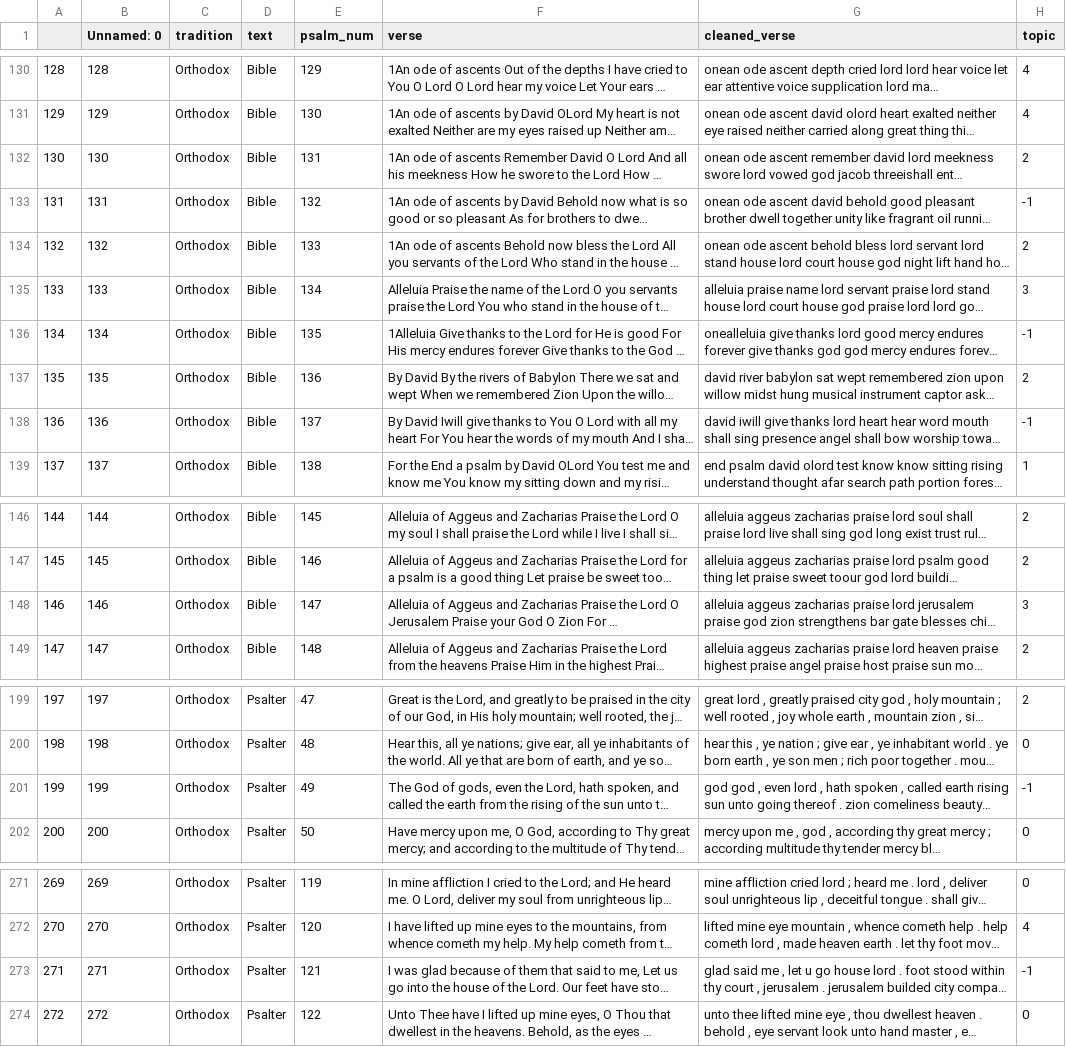
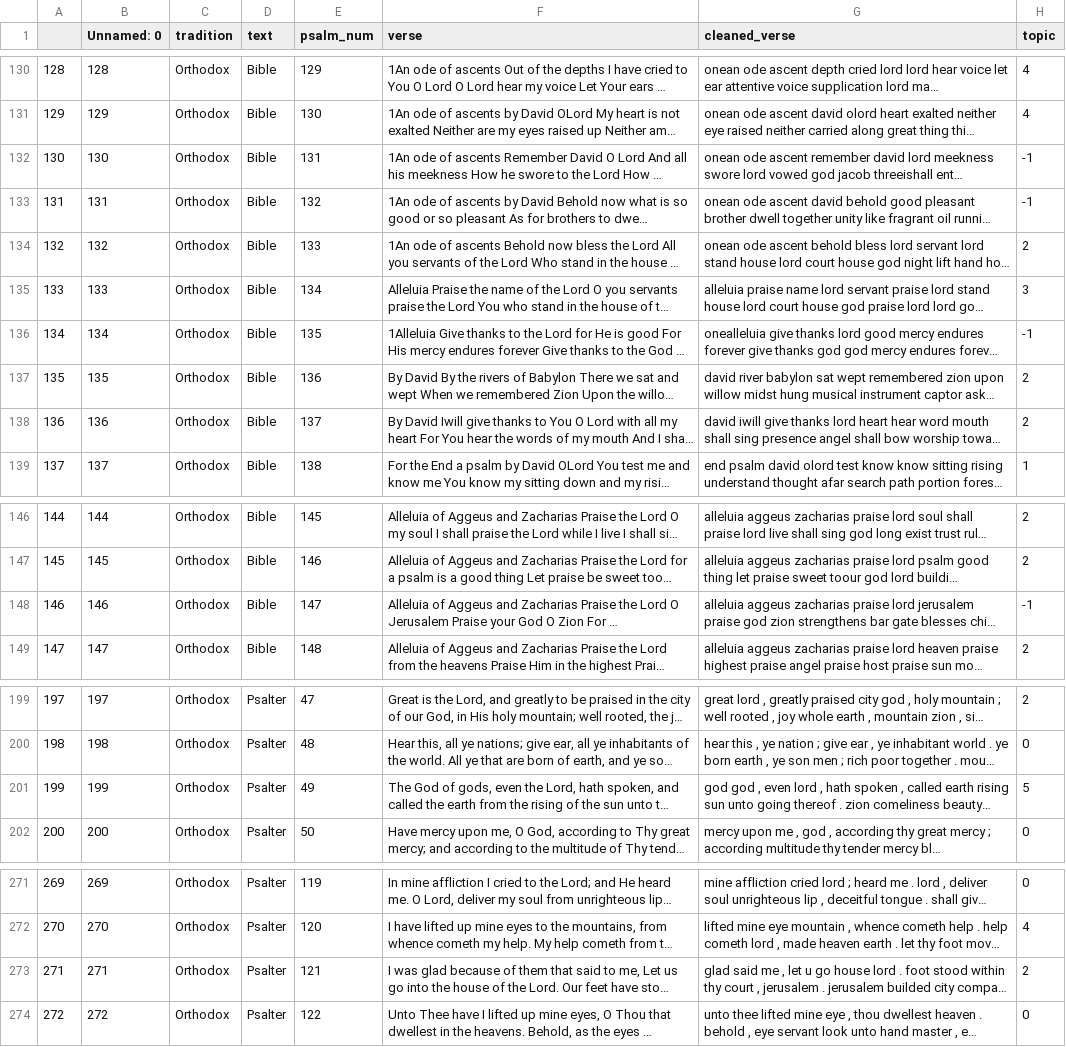
Before and after one commit to cwc09262/psalms-text-comparison, a CSV file: various_research/psalms_with_bertTopic.csv, drawn as a sheet; only a part is shown, gaps mark what is left out; long unchanged cells end in …; the diff covers the shown part only; the diff names each change by its address in the sheet, - before the commit and + after, or states it on an @@ line.

```diff
--- a/various_research/psalms_with_bertTopic.csv
+++ b/various_research/psalms_with_bertTopic.csv
-H132 (topic): 2
+H132 (topic): -1
-H138 (topic): -1
+H138 (topic): 2
-H148 (topic): 3
+H148 (topic): -1
-H201 (topic): -1
+H201 (topic): 5
-H273 (topic): -1
+H273 (topic): 2
```
Also changed, not shown: 22 edited cells elsewhere in this file, 1 other file.
